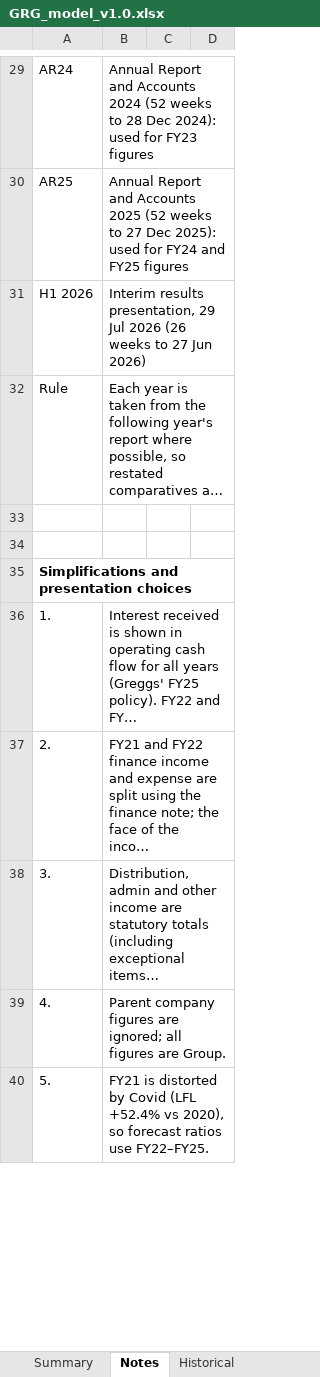
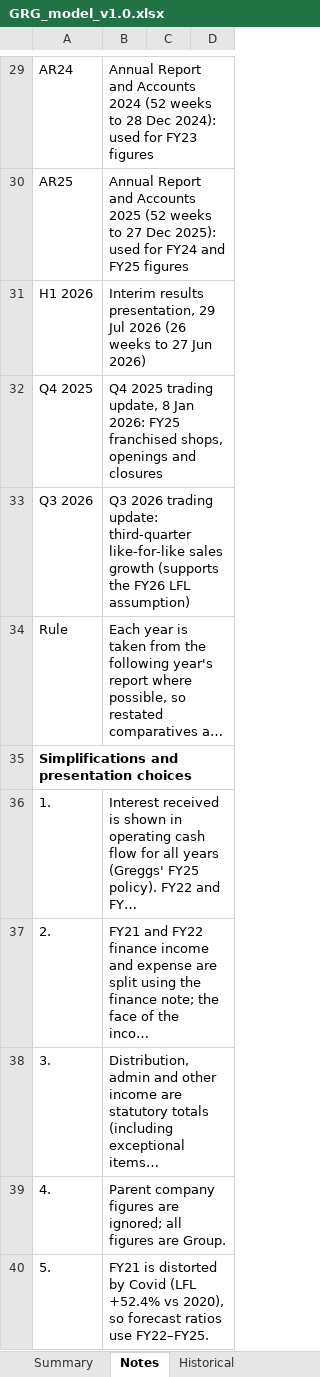
Before and after one commit to SiddharthAttuluri/greggs-forecast-model, an Excel workbook: model/GRG_model_v1.0.xlsx, sheet Notes, drawn as a sheet; only a part is shown, gaps mark what is left out; long unchanged cells end in …; values as stored, in another font and other column widths than the file's, no borders; removed rows and columns are numbered as before the commit, all else as after; the diff names each change by its address in the sheet, - before the commit and + after, or states it on an @@ line.

```diff
--- a/model/GRG_model_v1.0.xlsx (sheet Notes)
+++ b/model/GRG_model_v1.0.xlsx (sheet Notes)
+row 32: Q4 2025 | Q4 2025 trading update, 8 Jan 2026: FY25 franchised shops, openings and closures
+row 33: Q3 2026 | Q3 2026 trading update: third-quarter like-for-like sales growth (supports the FY26 LFL assumption)
-row 33: (empty)
-row 34: (empty)
```
Also changed, not shown: sheet Summary, sheet Simulation, charts or pictures, 2 other files.
